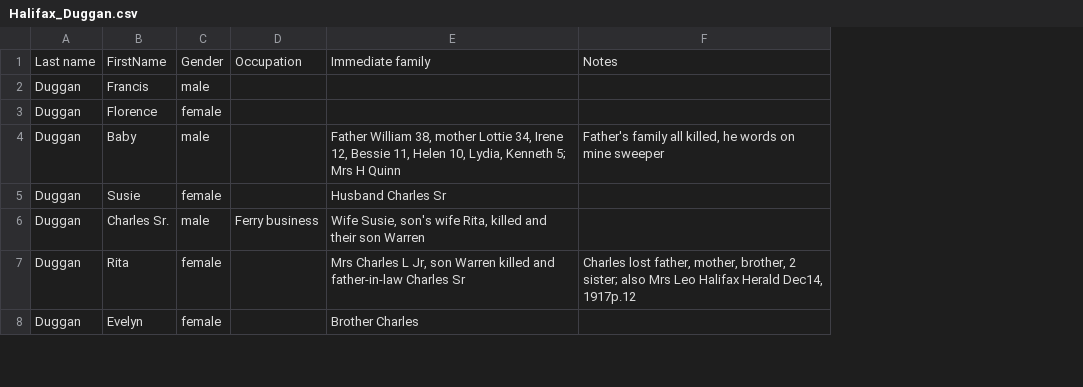
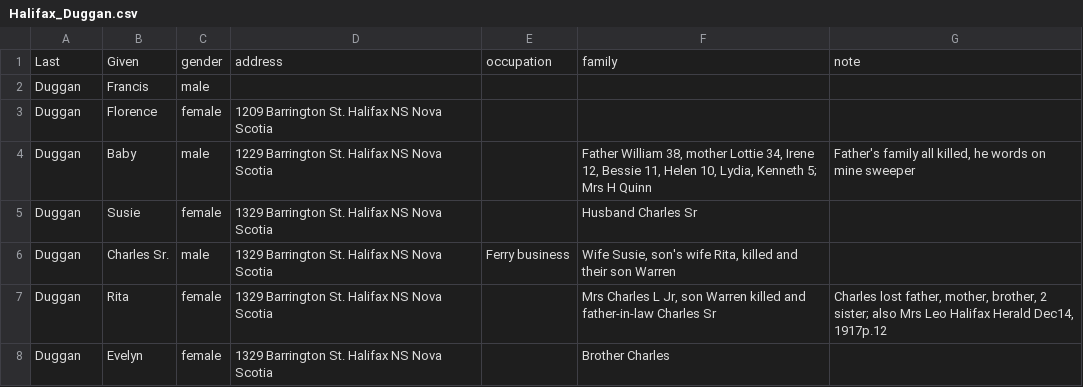
Before and after one commit to noev1lstar/Halifax_Explosion_Remembrance_Book_database__1917-1918.csv, a CSV file: Halifax_Duggan.csv, drawn as a sheet; only a part is shown; removed rows and columns are numbered as before the commit, all else as after; the diff names each change by its address in the sheet, - before the commit and + after, or states it on an @@ line.

Commit message:
Update Halifax_Duggan.csv

```diff
--- a/Halifax_Duggan.csv
+++ b/Halifax_Duggan.csv
+column D, rows 3-8: 1209 Barrington St. Halifax NS Nova Scotia | 1229 Barrington St. Halifax NS Nova Scotia | 1329 Barrington St. Halifax NS Nova Scotia | 1329 Barrington St. Halifax NS Nova Scotia | 1329 Barrington St. Halifax NS Nova Scotia | 1329 Barrington St. Halifax NS Nova Scotia
-row 1: Last name | FirstName | Gender | Occupation | Immediate family | Notes
+row 1: Last | Given | gender | address | occupation | family | note
```
